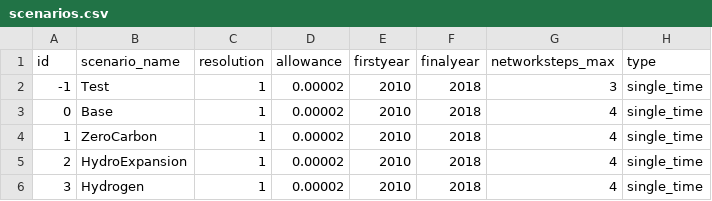
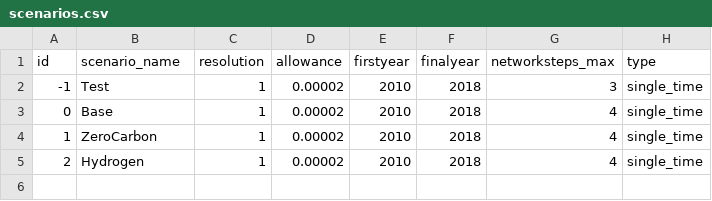
Before and after one commit to HThawley/FIRMEurope, a CSV file: inputs/config/scenarios.csv, drawn as a sheet.

```diff
--- a/inputs/config/scenarios.csv
+++ b/inputs/config/scenarios.csv
@@ -4,3 +4,2 @@ id,scenario_name,resolution,allowance,firstyear,finalyear,networksteps_max,type
 1,ZeroCarbon,1,0.00002,2010,2018,4,single_time
-2,HydroExpansion,1,0.00002,2010,2018,4,single_time
-3,Hydrogen,1,0.00002,2010,2018,4,single_time
+2,Hydrogen,1,0.00002,2010,2018,4,single_time
```
Also changed, not shown: inputs/config/generators.csv, inputs/config/initial_guess.csv, 7 other files.
